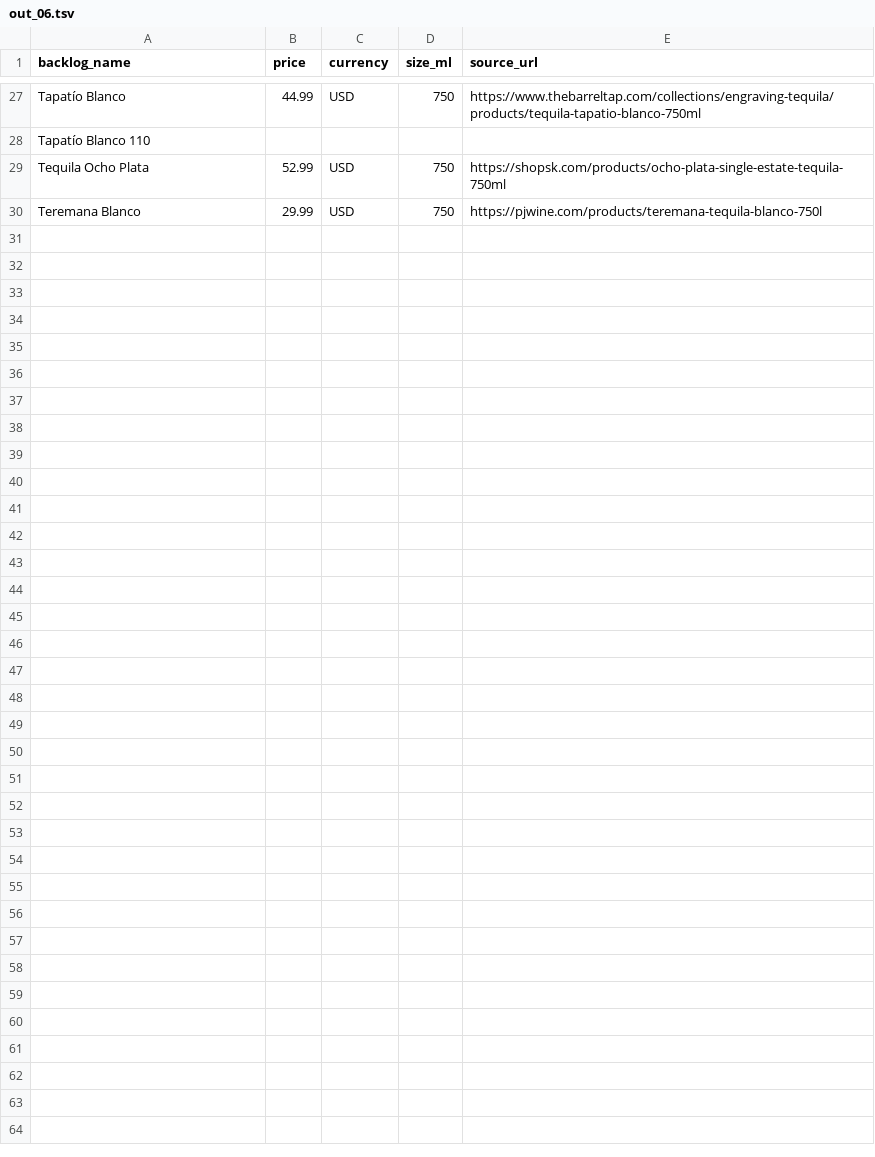
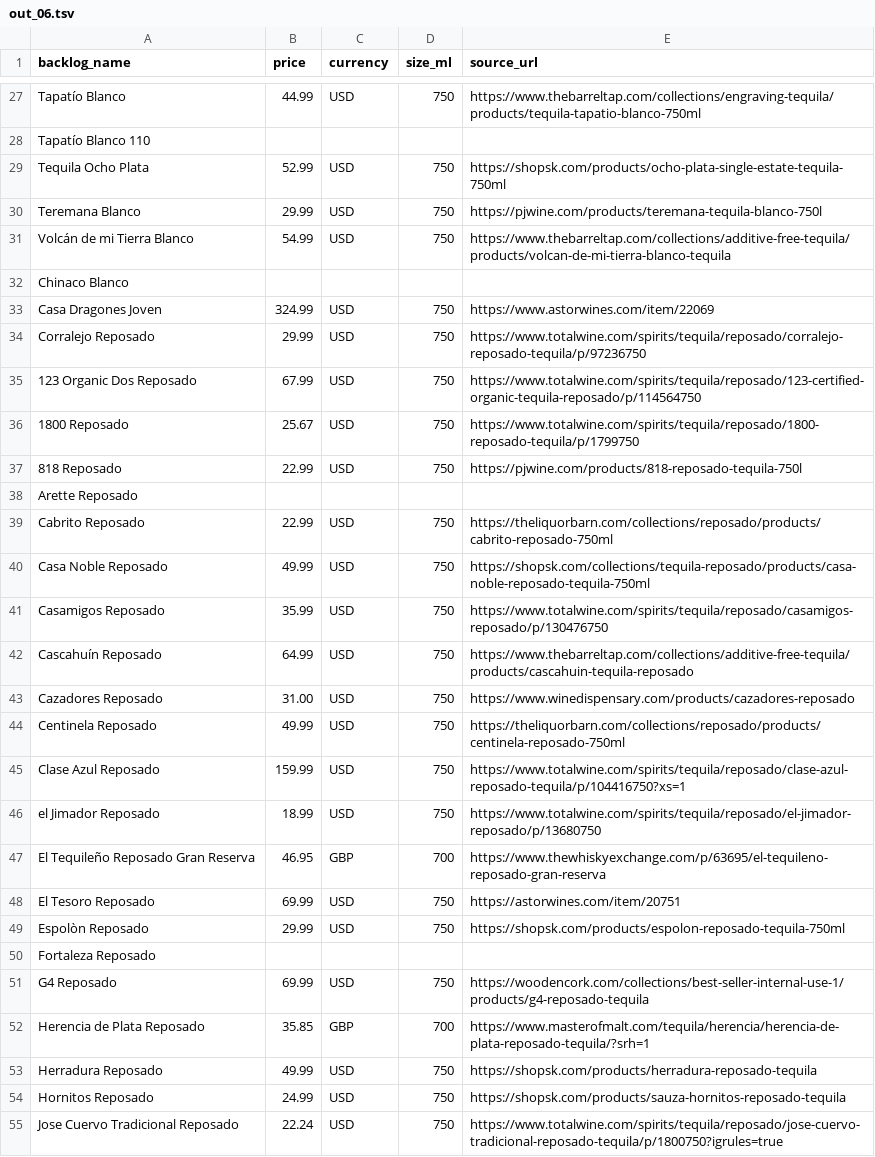
Before and after one commit to nguyenphucle15-maker/spirit-card, a TSV file: data/prices/batches/out_06.tsv, drawn as a sheet; only a part is shown, gaps mark what is left out; the diff names each change by its address in the sheet, - before the commit and + after, or states it on an @@ line.

```diff
--- a/data/prices/batches/out_06.tsv
+++ b/data/prices/batches/out_06.tsv
+row 31: Volcán de mi Tierra Blanco | 54.99 | USD | 750 | https://www.thebarreltap.com/collections/additive-free-tequila/products/volcan-de-mi-tierra-blanco-tequila
+row 32: Chinaco Blanco
+row 33: Casa Dragones Joven | 324.99 | USD | 750 | https://www.astorwines.com/item/22069
+row 34: Corralejo Reposado | 29.99 | USD | 750 | https://www.totalwine.com/spirits/tequila/reposado/corralejo-reposado-tequila/p/97236750
+row 35: 123 Organic Dos Reposado | 67.99 | USD | 750 | https://www.totalwine.com/spirits/tequila/reposado/123-certified-organic-tequila-reposado/p/114564750
+row 36: 1800 Reposado | 25.67 | USD | 750 | https://www.totalwine.com/spirits/tequila/reposado/1800-reposado-tequila/p/1799750
+row 37: 818 Reposado | 22.99 | USD | 750 | https://pjwine.com/products/818-reposado-tequila-750l
+row 38: Arette Reposado
+row 39: Cabrito Reposado | 22.99 | USD | 750 | https://theliquorbarn.com/collections/reposado/products/cabrito-reposado-750ml
+row 40: Casa Noble Reposado | 49.99 | USD | 750 | https://shopsk.com/collections/tequila-reposado/products/casa-noble-reposado-tequila-750ml
+row 41: Casamigos Reposado | 35.99 | USD | 750 | https://www.totalwine.com/spirits/tequila/reposado/casamigos-reposado/p/130476750
+row 42: Cascahuín Reposado | 64.99 | USD | 750 | https://www.thebarreltap.com/collections/additive-free-tequila/products/cascahuin-tequila-reposado
+row 43: Cazadores Reposado | 31.00 | USD | 750 | https://www.winedispensary.com/products/cazadores-reposado
+row 44: Centinela Reposado | 49.99 | USD | 750 | https://theliquorbarn.com/collections/reposado/products/centinela-reposado-750ml
+row 45: Clase Azul Reposado | 159.99 | USD | 750 | https://www.totalwine.com/spirits/tequila/reposado/clase-azul-reposado-tequila/p/104416750?xs=1
+row 46: el Jimador Reposado | 18.99 | USD | 750 | https://www.totalwine.com/spirits/tequila/reposado/el-jimador-reposado/p/13680750
+row 47: El Tequileño Reposado Gran Reserva | 46.95 | GBP | 700 | https://www.thewhiskyexchange.com/p/63695/el-tequileno-reposado-gran-reserva
+row 48: El Tesoro Reposado | 69.99 | USD | 750 | https://astorwines.com/item/20751
+row 49: Espolòn Reposado | 29.99 | USD | 750 | https://shopsk.com/products/espolon-reposado-tequila-750ml
+row 50: Fortaleza Reposado
+row 51: G4 Reposado | 69.99 | USD | 750 | https://woodencork.com/collections/best-seller-internal-use-1/products/g4-reposado-tequila
+row 52: Herencia de Plata Reposado | 35.85 | GBP | 700 | https://www.masterofmalt.com/tequila/herencia/herencia-de-plata-reposado-tequila/?srh=1
+row 53: Herradura Reposado | 49.99 | USD | 750 | https://shopsk.com/products/herradura-reposado-tequila
+row 54: Hornitos Reposado | 24.99 | USD | 750 | https://shopsk.com/products/sauza-hornitos-reposado-tequila
+row 55: Jose Cuervo Tradicional Reposado | 22.24 | USD | 750 | https://www.totalwine.com/spirits/tequila/reposado/jose-cuervo-tradicional-reposado-tequila/p/1800750?igrules=true
```
Also changed, not shown: data/prices/batches/out_07.tsv, data/prices/batches/out_08.tsv, 2 other files.
